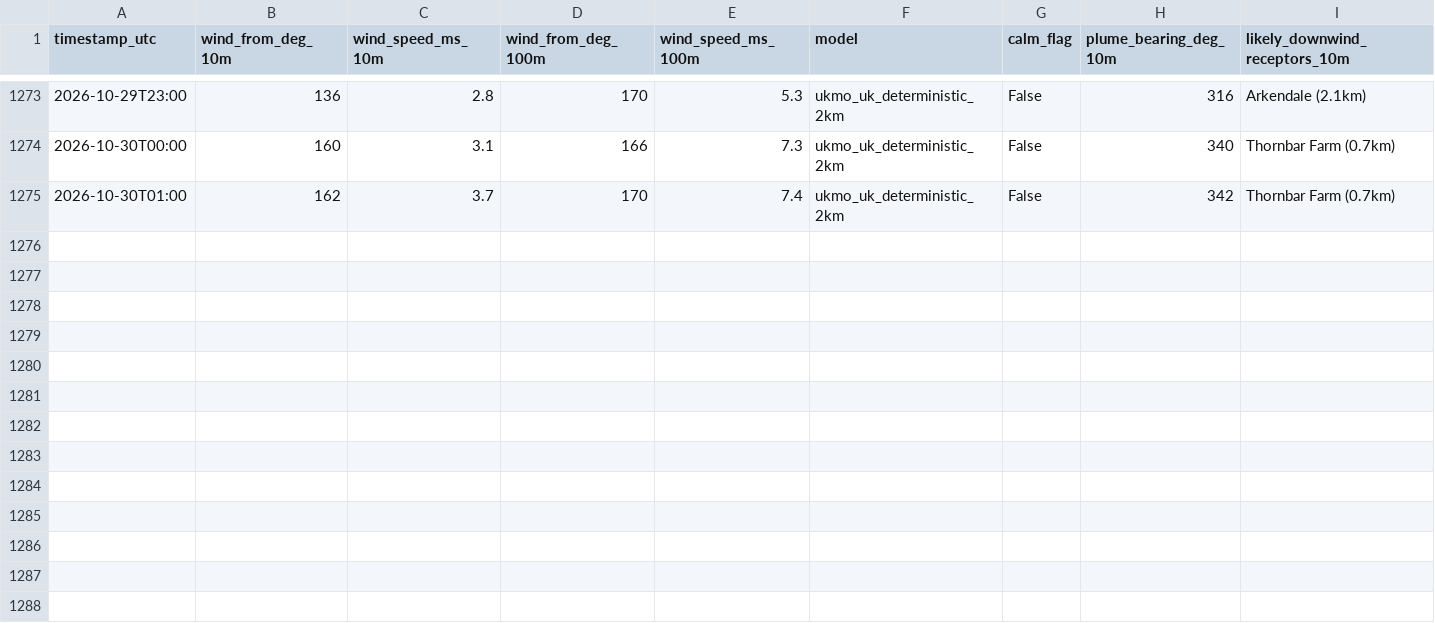
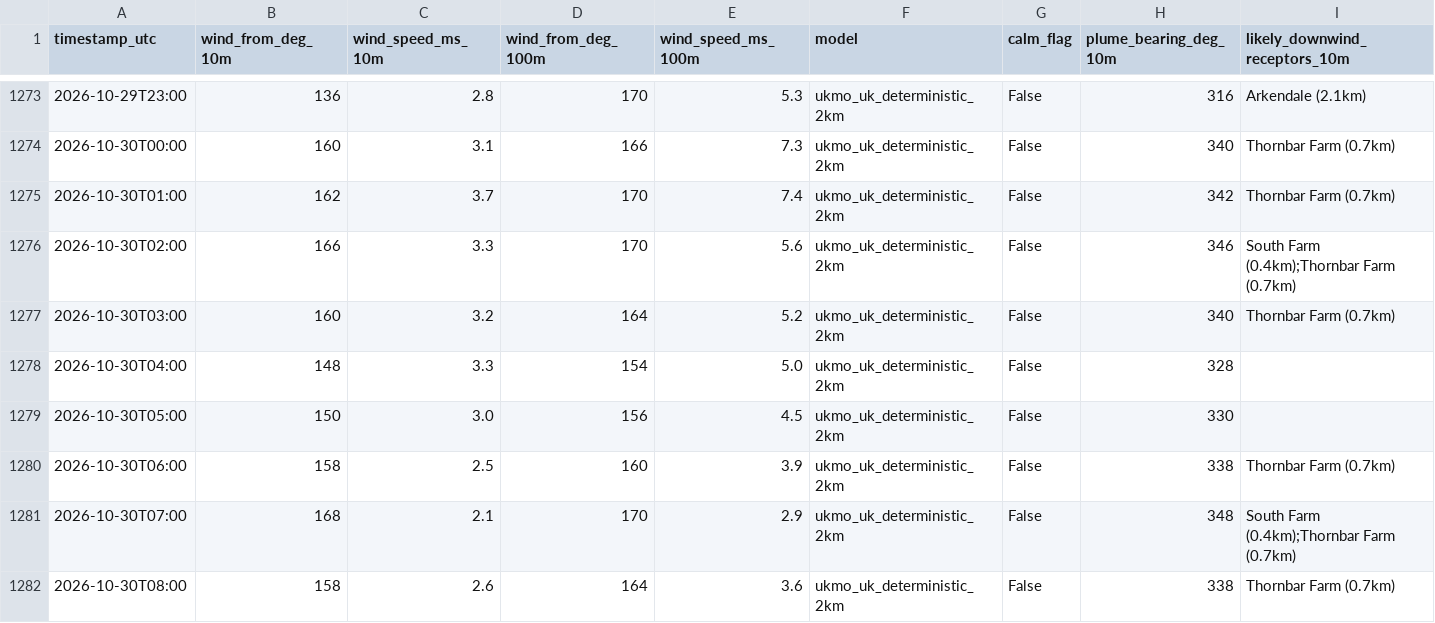
Before and after one commit to Matthew42205/awrp-wind-log, a CSV file: wind_log.csv, drawn as a sheet; only a part is shown, gaps mark what is left out; rows hold the shown columns only; the diff names each change by its address in the sheet, - before the commit and + after, or states it on an @@ line.

```diff
--- a/wind_log.csv
+++ b/wind_log.csv
+row 1276: 2026-10-30T02:00 | 166 | 3.3 | 170 | 5.6 | ukmo_uk_deterministic_2km | False | 346 | South Farm (0.4km);Thornbar Farm (0.7km)
+row 1277: 2026-10-30T03:00 | 160 | 3.2 | 164 | 5.2 | ukmo_uk_deterministic_2km | False | 340 | Thornbar Farm (0.7km)
+row 1278: 2026-10-30T04:00 | 148 | 3.3 | 154 | 5.0 | ukmo_uk_deterministic_2km | False | 328
+row 1279: 2026-10-30T05:00 | 150 | 3.0 | 156 | 4.5 | ukmo_uk_deterministic_2km | False | 330
+row 1280: 2026-10-30T06:00 | 158 | 2.5 | 160 | 3.9 | ukmo_uk_deterministic_2km | False | 338 | Thornbar Farm (0.7km)
+row 1281: 2026-10-30T07:00 | 168 | 2.1 | 170 | 2.9 | ukmo_uk_deterministic_2km | False | 348 | South Farm (0.4km);Thornbar Farm (0.7km)
+row 1282: 2026-10-30T08:00 | 158 | 2.6 | 164 | 3.6 | ukmo_uk_deterministic_2km | False | 338 | Thornbar Farm (0.7km)
```
